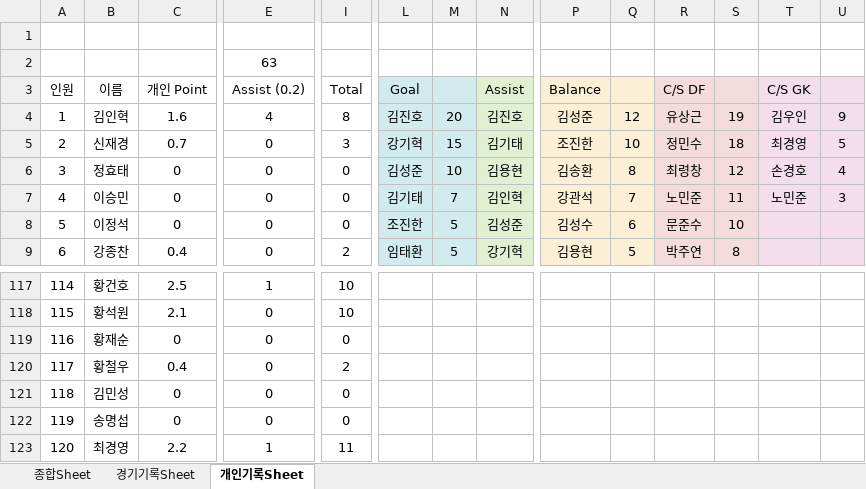
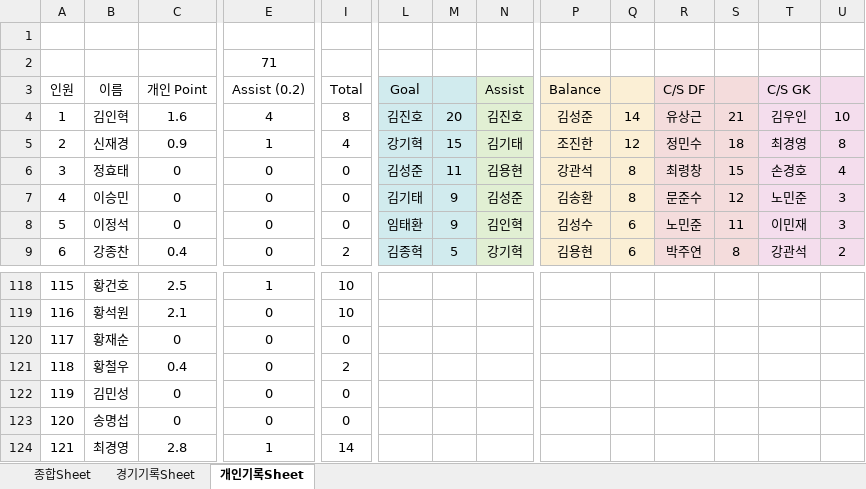
Before and after one commit to winclead/FCKCC, an Excel workbook: 김청축_2026_출석부.xlsx, sheet 개인기록Sheet, drawn as a sheet; only a part is shown, gaps mark what is left out; values as stored, in another font and other column widths than the file's, no borders; conditional formats not drawn; removed rows and columns are numbered as before the commit, all else as after; rows hold the shown columns only; the diff covers the shown part only; the diff names each change by its address in the sheet, - before the commit and + after, or states it on an @@ line.

```diff
--- a/김청축_2026_출석부.xlsx (sheet 개인기록Sheet)
+++ b/김청축_2026_출석부.xlsx (sheet 개인기록Sheet)
-row 2:  |  |  | 63
+row 2:  |  |  | 71
-Q4: 12
+Q4: 14
-S4: 19
+S4: 21
-U4: 9
+U4: 10
-C5 (개인 Point): 0.7
+C5 (개인 Point): 0.9
-E5 (Assist (0.2)): 0
+E5 (Assist (0.2)): 1
-I5 (Total): 3
+I5 (Total): 4
-Q5: 10
+Q5: 12
-U5: 5
+U5: 8
-M6: 10
+M6: 11
-P6 (Balance): 김송환
+P6 (Balance): 강관석
-S6: 12
+S6: 15
-M7: 7
+M7: 9
-N7 (Assist): 김인혁
+N7 (Assist): 김성준
-P7 (Balance): 강관석
+P7 (Balance): 김송환
-Q7: 7
+Q7: 8
-R7 (C/S DF): 노민준
+R7 (C/S DF): 문준수
-S7: 11
+S7: 12
-L8 (Goal): 조진한
+L8 (Goal): 임태환
-M8: 5
+M8: 9
-N8 (Assist): 김성준
+N8 (Assist): 김인혁
-R8 (C/S DF): 문준수
+R8 (C/S DF): 노민준
-S8: 10
+S8: 11
-T8 (C/S GK): (empty)
+T8 (C/S GK): 이민재
-U8: (empty)
+U8: 3
-L9 (Goal): 임태환
+L9 (Goal): 김종혁
-Q9: 5
+Q9: 6
-T9 (C/S GK): (empty)
+T9 (C/S GK): 강관석
-U9: (empty)
+U9: 2
@@ column A (인원) renumbered from row 16 down @@
-C124 (개인 Point): 2.2
+C124 (개인 Point): 2.8
-I124 (Total): 11
+I124 (Total): 14
```
Also changed, not shown: 1 added row, 159 edited cells and cell formats elsewhere in this sheet, sheet 종합Sheet, sheet 경기기록Sheet, formulas that keep their value.
